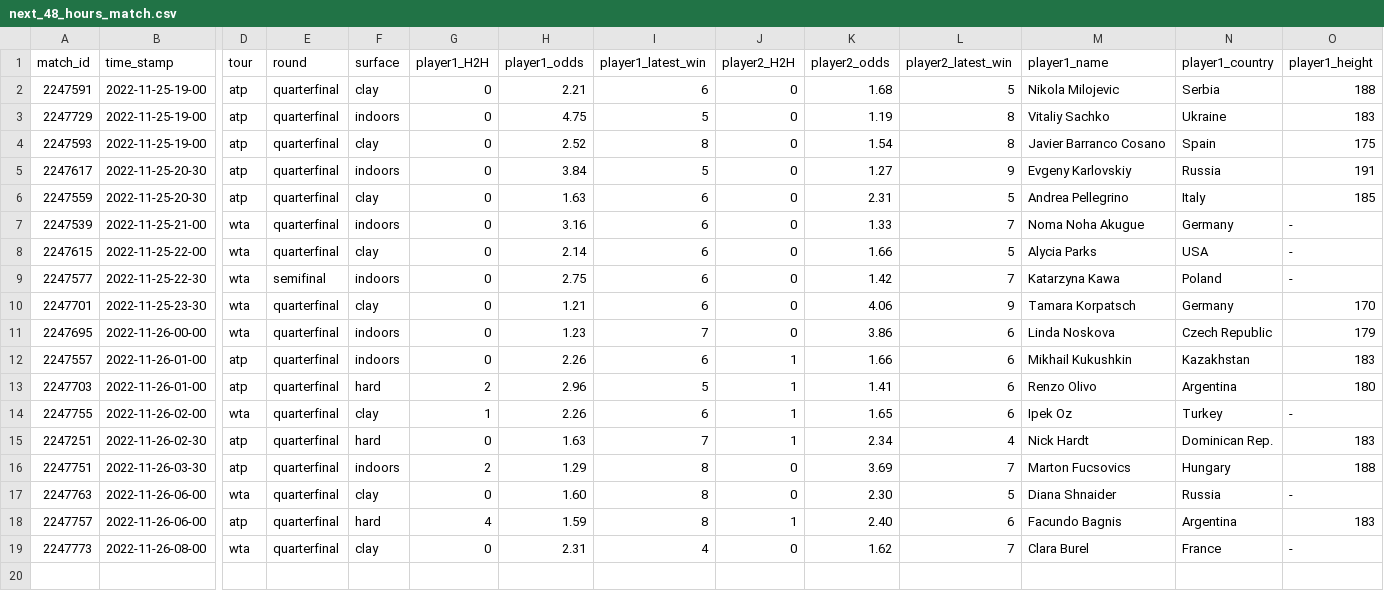
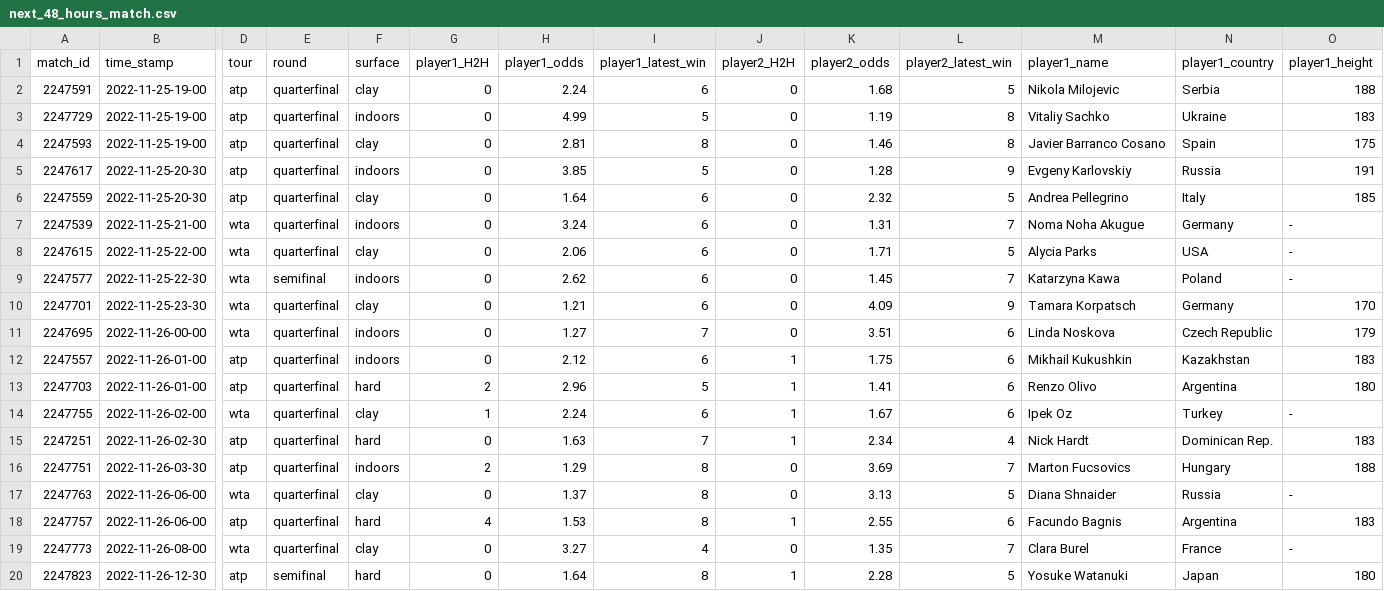
Before and after one commit to ebijun1007/tennis_all_tour_scraper, a CSV file: data/next_48_hours_match.csv, drawn as a sheet; only a part is shown, gaps mark what is left out; rows hold the shown columns only; the diff names each change by its address in the sheet, - before the commit and + after, or states it on an @@ line.

Commit message:
Update Match Schedules

```diff
--- a/data/next_48_hours_match.csv
+++ b/data/next_48_hours_match.csv
-H2 (player1_odds): 2.21
+H2 (player1_odds): 2.24
-H3 (player1_odds): 4.75
+H3 (player1_odds): 4.99
-H4 (player1_odds): 2.52
+H4 (player1_odds): 2.81
-K4 (player2_odds): 1.54
+K4 (player2_odds): 1.46
-H5 (player1_odds): 3.84
+H5 (player1_odds): 3.85
-K5 (player2_odds): 1.27
+K5 (player2_odds): 1.28
-H6 (player1_odds): 1.63
+H6 (player1_odds): 1.64
-K6 (player2_odds): 2.31
+K6 (player2_odds): 2.32
-H7 (player1_odds): 3.16
+H7 (player1_odds): 3.24
-K7 (player2_odds): 1.33
+K7 (player2_odds): 1.31
-H8 (player1_odds): 2.14
+H8 (player1_odds): 2.06
-K8 (player2_odds): 1.66
+K8 (player2_odds): 1.71
-H9 (player1_odds): 2.75
+H9 (player1_odds): 2.62
-K9 (player2_odds): 1.42
+K9 (player2_odds): 1.45
-K10 (player2_odds): 4.06
+K10 (player2_odds): 4.09
-H11 (player1_odds): 1.23
+H11 (player1_odds): 1.27
-K11 (player2_odds): 3.86
+K11 (player2_odds): 3.51
-H12 (player1_odds): 2.26
+H12 (player1_odds): 2.12
-K12 (player2_odds): 1.66
+K12 (player2_odds): 1.75
-H14 (player1_odds): 2.26
+H14 (player1_odds): 2.24
-K14 (player2_odds): 1.65
+K14 (player2_odds): 1.67
-H17 (player1_odds): 1.60
+H17 (player1_odds): 1.37
-K17 (player2_odds): 2.30
+K17 (player2_odds): 3.13
-H18 (player1_odds): 1.59
+H18 (player1_odds): 1.53
-K18 (player2_odds): 2.40
+K18 (player2_odds): 2.55
-H19 (player1_odds): 2.31
+H19 (player1_odds): 3.27
-K19 (player2_odds): 1.62
+K19 (player2_odds): 1.35
+row 20: 2247823 | 2022-11-26-12-30 | atp | semifinal | hard | 0 | 1.64 | 8 | 1 | 2.28 | 5 | Yosuke Watanuki | Japan | 180
```
